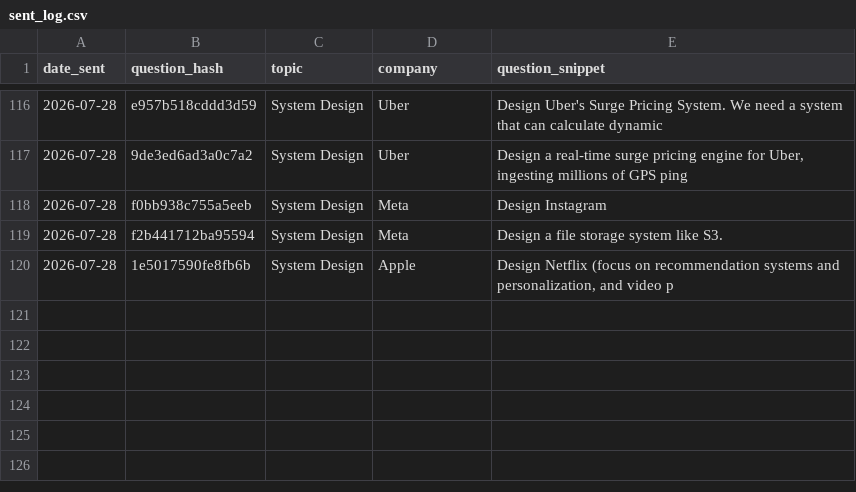
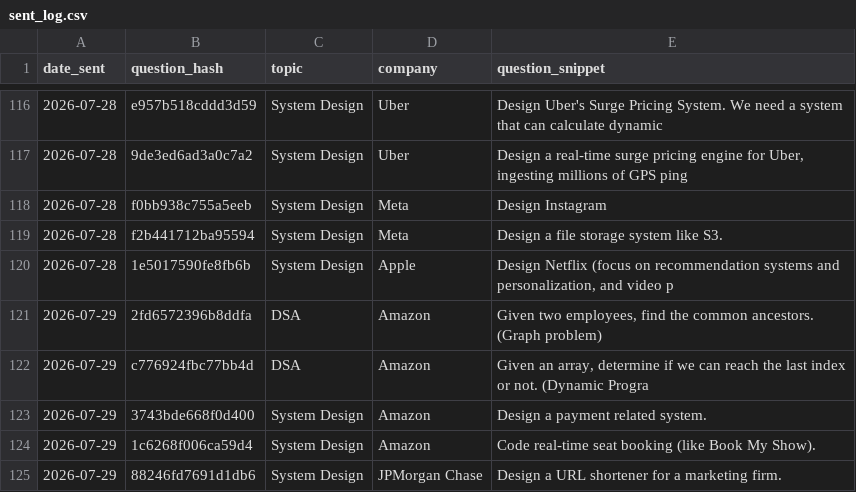
Before and after one commit to ayush95123/daily-iq, a CSV file: sent_log.csv, drawn as a sheet; only a part is shown, gaps mark what is left out; the diff names each change by its address in the sheet, - before the commit and + after, or states it on an @@ line.

```diff
--- a/sent_log.csv
+++ b/sent_log.csv
+row 121: 2026-07-29 | 2fd6572396b8ddfa | DSA | Amazon | Given two employees, find the common ancestors. (Graph problem)
+row 122: 2026-07-29 | c776924fbc77bb4d | DSA | Amazon | Given an array, determine if we can reach the last index or not. (Dynamic Progra
+row 123: 2026-07-29 | 3743bde668f0d400 | System Design | Amazon | Design a payment related system.
+row 124: 2026-07-29 | 1c6268f006ca59d4 | System Design | Amazon | Code real-time seat booking (like Book My Show).
+row 125: 2026-07-29 | 88246fd7691d1db6 | System Design | JPMorgan Chase | Design a URL shortener for a marketing firm.
```
